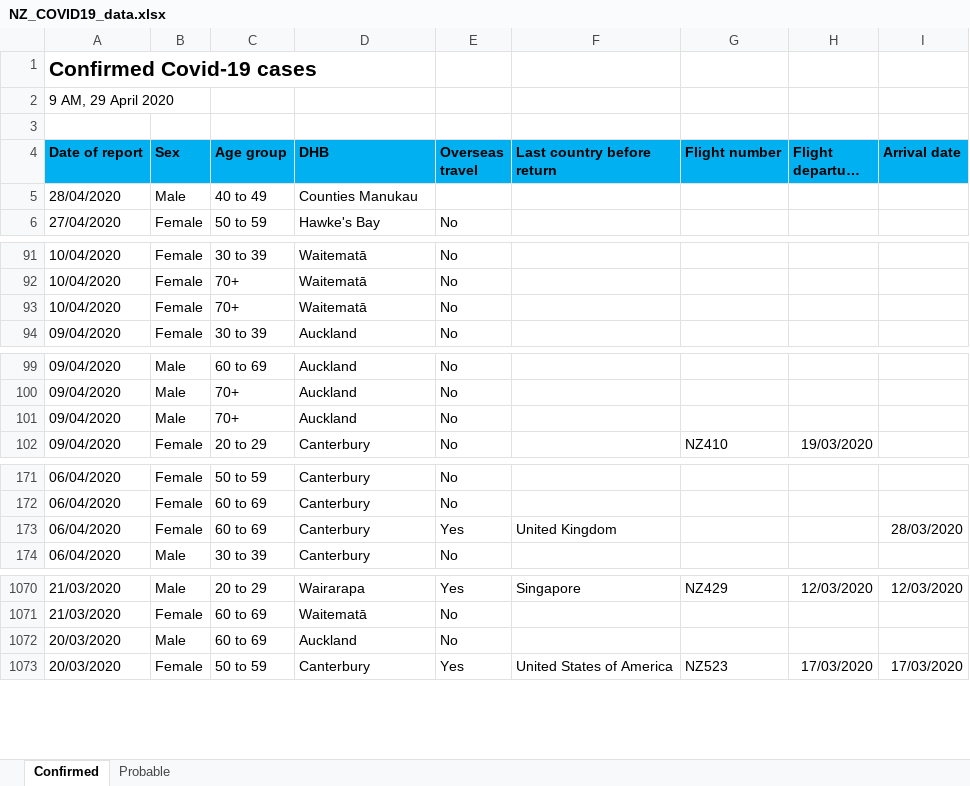
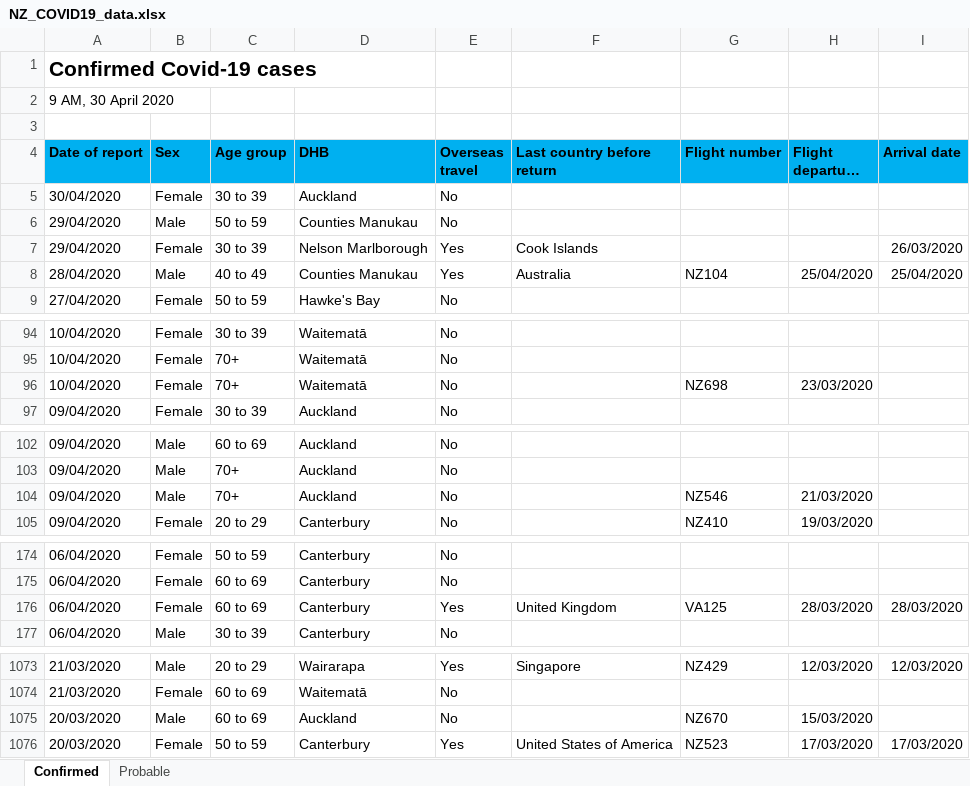
Before and after one commit to sirselim/covid_analysis, an Excel workbook: data/NZ_COVID19_data.xlsx, sheet Confirmed, drawn as a sheet; only a part is shown, gaps mark what is left out; long unchanged cells end in …; values as stored, in another font and other column widths than the file's, no borders; addresses are those after the commit; the diff covers the shown part only; the diff names each change by its address in the sheet, - before the commit and + after, or states it on an @@ line.

Commit message:
update for 30th April

```diff
--- a/data/NZ_COVID19_data.xlsx (sheet Confirmed)
+++ b/data/NZ_COVID19_data.xlsx (sheet Confirmed)
-A2 (Date of report): 9 AM, 29 April 2020
+A2 (Date of report): 9 AM, 30 April 2020
+row 5: 30/04/2020 | Female | 30 to 39 | Auckland | No
+row 6: 29/04/2020 | Male | 50 to 59 | Counties Manukau | No
+row 7: 29/04/2020 | Female | 30 to 39 | Nelson Marlborough | Yes | Cook Islands |  |  | 26/03/2020
-E8 (Overseas travel): (empty)
+E8 (Overseas travel): Yes
-F8 (Last country before return): (empty)
+F8 (Last country before return): Australia
-G8 (Flight number): (empty)
+G8 (Flight number): NZ104
-H8 (Flight departure date): (empty)
+H8 (Flight departure date): 25/04/2020
-I8 (Arrival date): (empty)
+I8 (Arrival date): 25/04/2020
-G96 (Flight number): (empty)
+G96 (Flight number): NZ698
-H96 (Flight departure date): (empty)
+H96 (Flight departure date): 23/03/2020
-G104 (Flight number): (empty)
+G104 (Flight number): NZ546
-H104 (Flight departure date): (empty)
+H104 (Flight departure date): 21/03/2020
-G176 (Flight number): (empty)
+G176 (Flight number): VA125
-H176 (Flight departure date): (empty)
+H176 (Flight departure date): 28/03/2020
-G1075 (Flight number): (empty)
+G1075 (Flight number): NZ670
-H1075 (Flight departure date): (empty)
+H1075 (Flight departure date): 15/03/2020
```
Also changed, not shown: 6 edited cells elsewhere in this sheet, sheet Probable, 8 other files.
